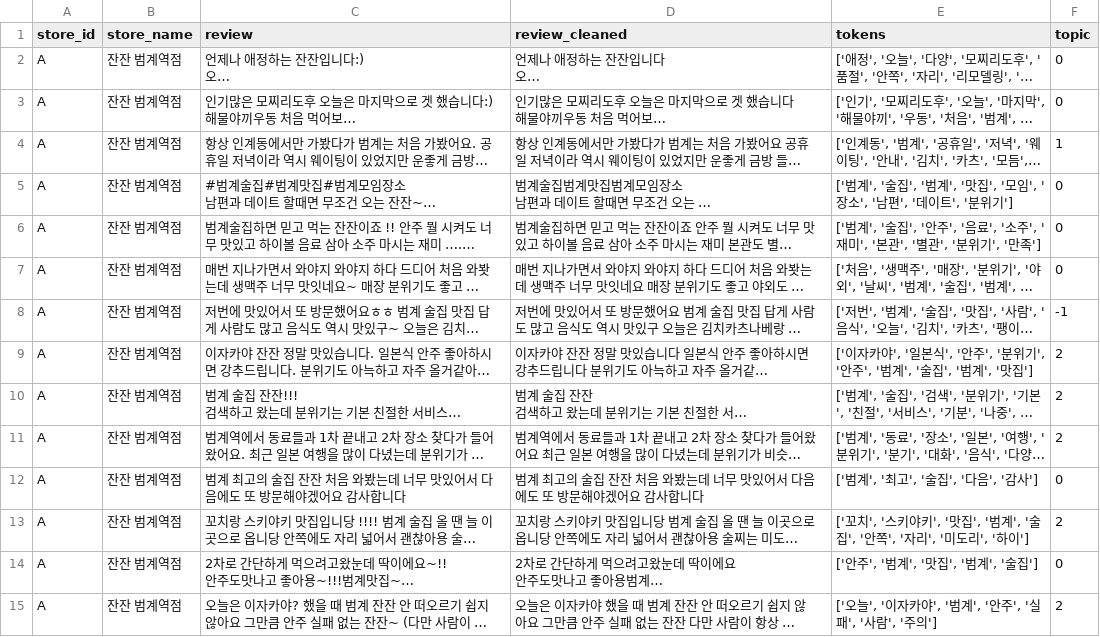
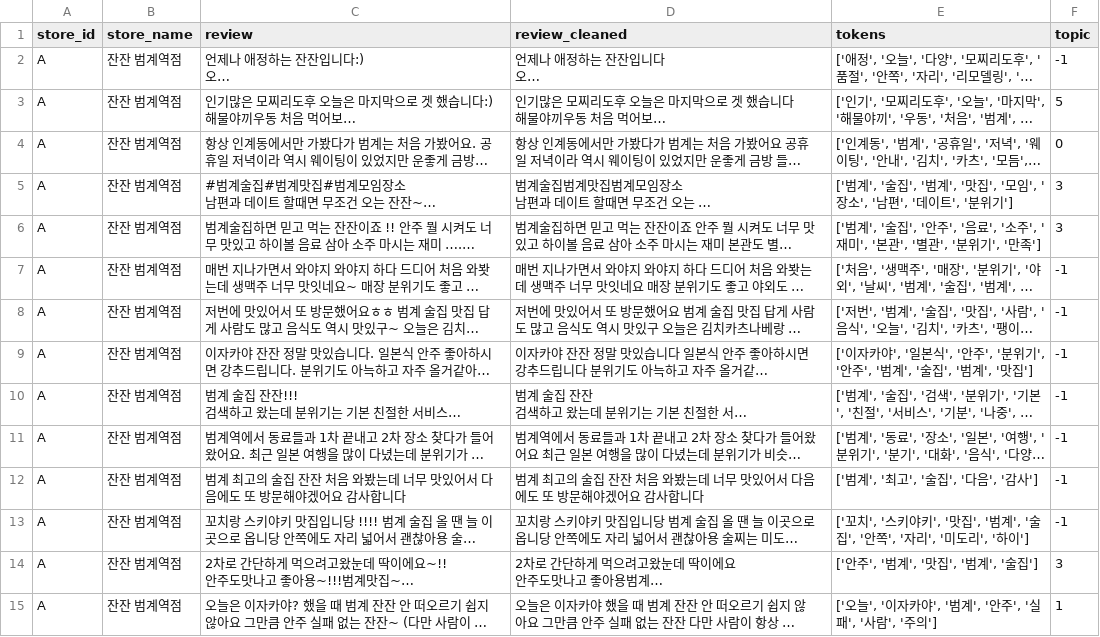
Before and after one commit to YJlang/Market-Compass, a CSV file: my_thesis/data/reviews_with_topics.csv, drawn as a sheet; only a part is shown; long unchanged cells end in …; the diff covers the shown part only; the diff names each change by its address in the sheet, - before the commit and + after, or states it on an @@ line.

```diff
--- a/my_thesis/data/reviews_with_topics.csv
+++ b/my_thesis/data/reviews_with_topics.csv
-F2 (topic): 0
+F2 (topic): -1
-F3 (topic): 0
+F3 (topic): 5
-F4 (topic): 1
+F4 (topic): 0
-F5:F6 (topic): 0
+F5:F6 (topic): 3
-F7 (topic): 0
+F7 (topic): -1
-F9:F11 (topic): 2
+F9:F11 (topic): -1
-F12 (topic): 0
+F12 (topic): -1
-F13 (topic): 2
+F13 (topic): -1
-F14 (topic): 0
+F14 (topic): 3
-F15 (topic): 2
+F15 (topic): 1
```
Also changed, not shown: 89 edited cells elsewhere in this file, 12 other files.
